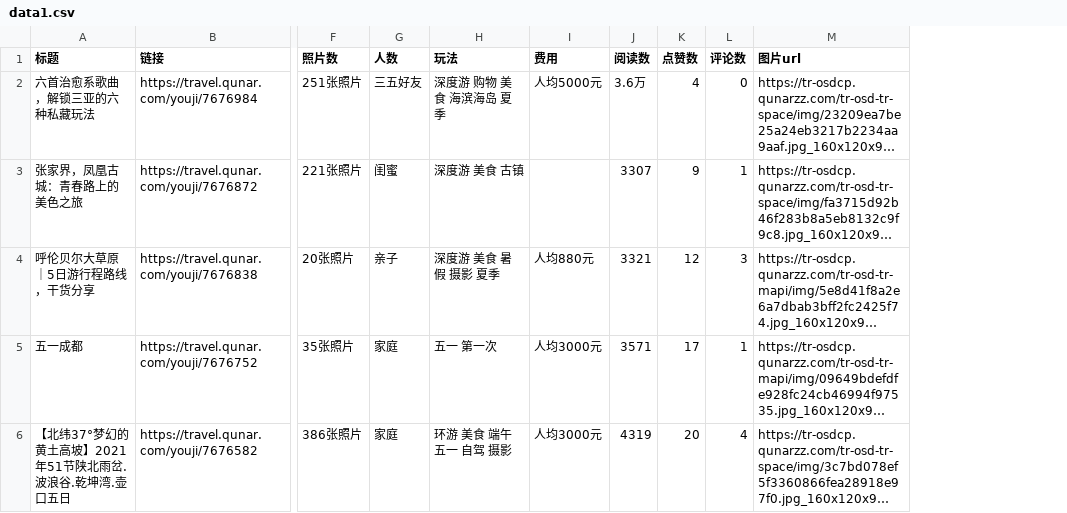
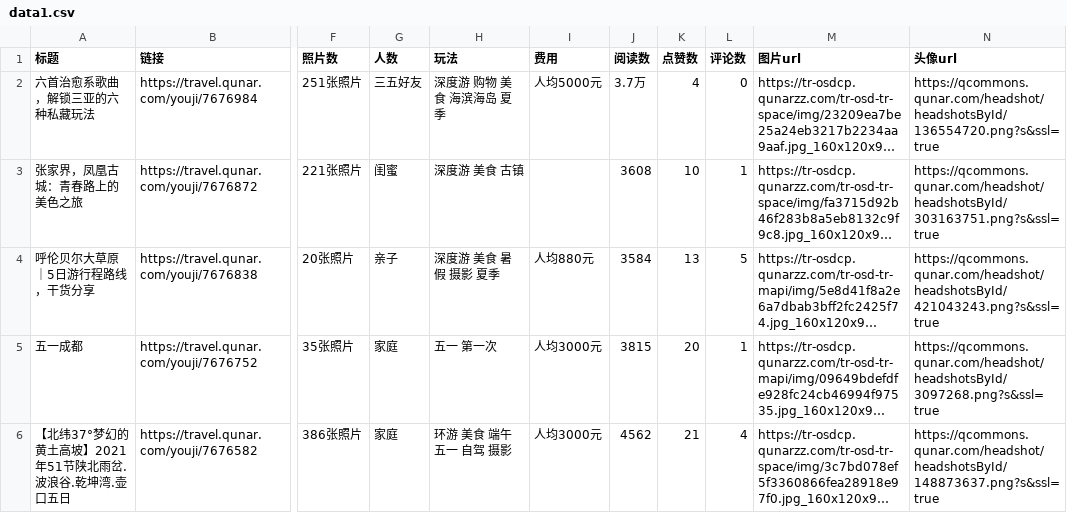
Before and after one commit to NOXMI/youren, a CSV file: app/src/main/assets/data1.csv, drawn as a sheet; only a part is shown, gaps mark what is left out; long unchanged cells end in …; the diff covers the shown part only; the diff names each change by its address in the sheet, - before the commit and + after, or states it on an @@ line.

```diff
--- a/app/src/main/assets/data1.csv
+++ b/app/src/main/assets/data1.csv
+column N (头像url), rows 2-6: https://qcommons.qunar.com/headshot/headshotsById/136554720.png?s&ssl=true | https://qcommons.qunar.com/headshot/headshotsById/303163751.png?s&ssl=true | https://qcommons.qunar.com/headshot/headshotsById/421043243.png?s&ssl=true | https://qcommons.qunar.com/headshot/headshotsById/3097268.png?s&ssl=true | https://qcommons.qunar.com/headshot/headshotsById/148873637.png?s&ssl=true
-J2 (阅读数): 3.6万
+J2 (阅读数): 3.7万
-J3 (阅读数): 3307
+J3 (阅读数): 3608
-K3 (点赞数): 9
+K3 (点赞数): 10
-J4 (阅读数): 3321
+J4 (阅读数): 3584
-K4 (点赞数): 12
+K4 (点赞数): 13
-L4 (评论数): 3
+L4 (评论数): 5
-J5 (阅读数): 3571
+J5 (阅读数): 3815
-K5 (点赞数): 17
+K5 (点赞数): 20
-J6 (阅读数): 4319
+J6 (阅读数): 4562
-K6 (点赞数): 20
+K6 (点赞数): 21
```
Also changed, not shown: 10 added rows and 10 edited cells elsewhere in this file, 11 other files.
